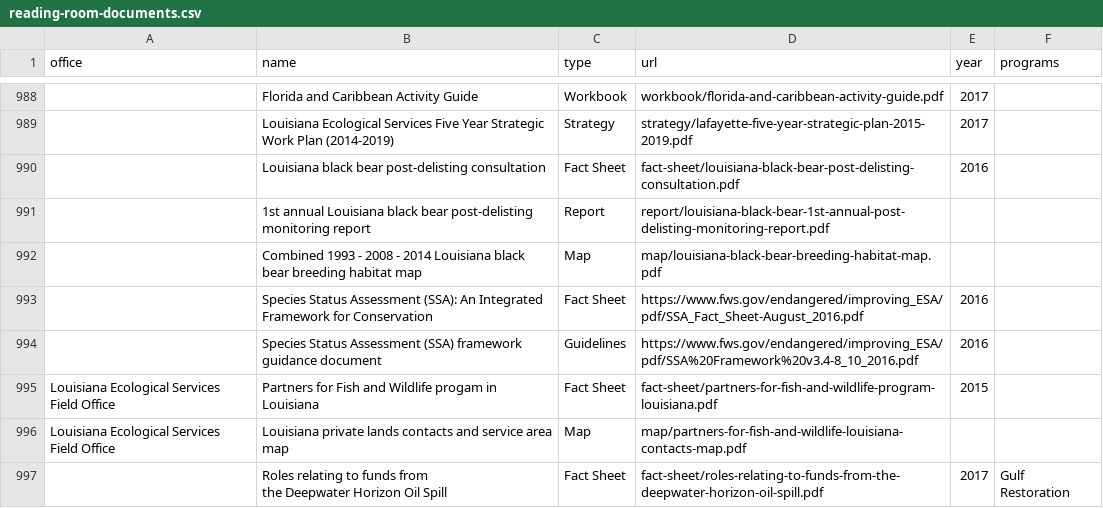
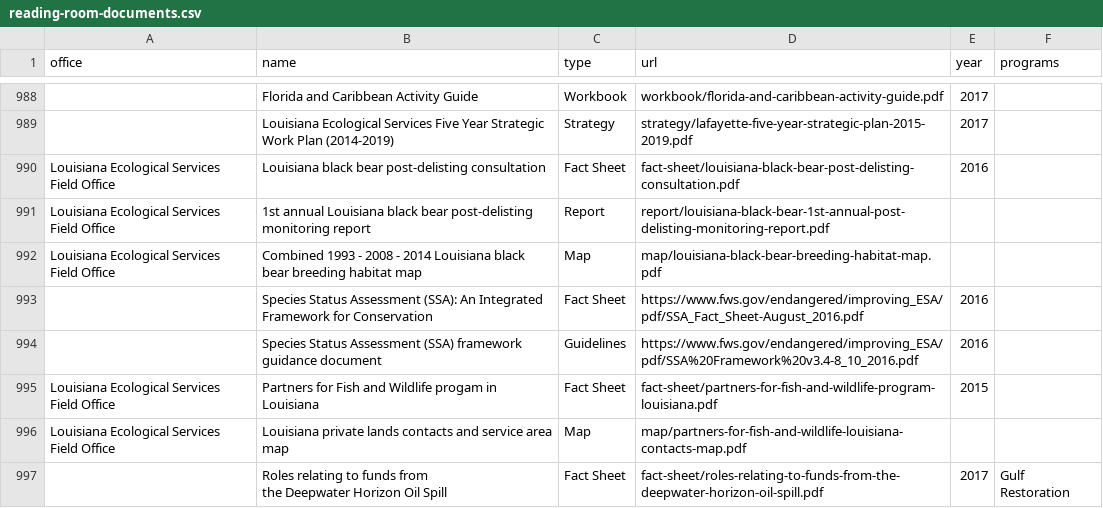
Before and after one commit to ktaylor63/southeast, a CSV file: src/data/reading-room-documents.csv, drawn as a sheet; only a part is shown, gaps mark what is left out; the diff covers the shown part only; the diff names each change by its address in the sheet, - before the commit and + after, or states it on an @@ line.

```diff
--- a/src/data/reading-room-documents.csv
+++ b/src/data/reading-room-documents.csv
-A990:A992 (office): (empty)
+A990:A992 (office): Louisiana Ecological Services Field Office
```
Also changed, not shown: 33 added rows elsewhere in this file, src/data/permits.csv.
